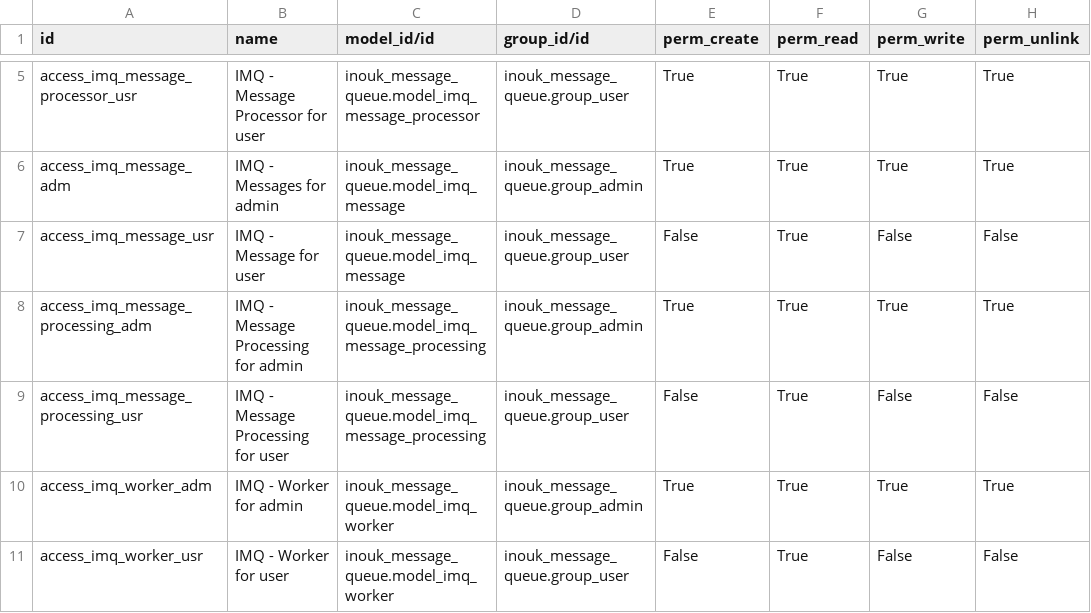
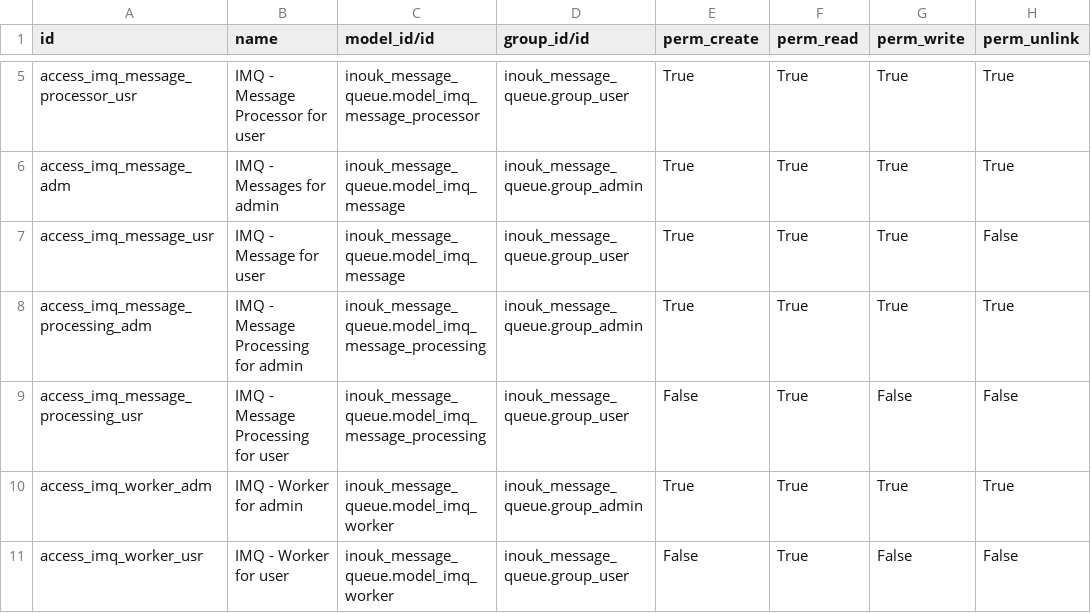
Before and after one commit to cmorisse/inouk_message_queue, a CSV file: security/ir.model.access.csv, drawn as a sheet; only a part is shown, gaps mark what is left out.

Commit message:
FIX: Model access

```diff
--- a/security/ir.model.access.csv
+++ b/security/ir.model.access.csv
@@ -6,3 +6,3 @@
 "access_imq_message_adm","IMQ - Messages for admin","inouk_message_queue.model_imq_message","inouk_message_queue.group_admin","True","True","True","True"
-"access_imq_message_usr","IMQ - Message for user","inouk_message_queue.model_imq_message","inouk_message_queue.group_user","False","True","False","False"
+"access_imq_message_usr","IMQ - Message for user","inouk_message_queue.model_imq_message","inouk_message_queue.group_user","True","True","True","False"
 "access_imq_message_processing_adm","IMQ - Message Processing for admin","inouk_message_queue.model_imq_message_processing","inouk_message_queue.group_admin","True","True","True","True"
```
